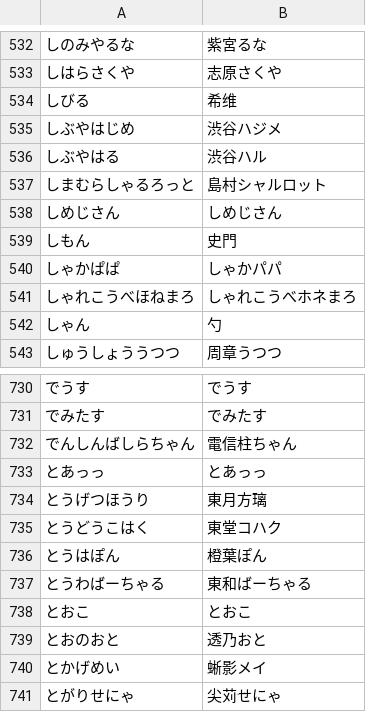
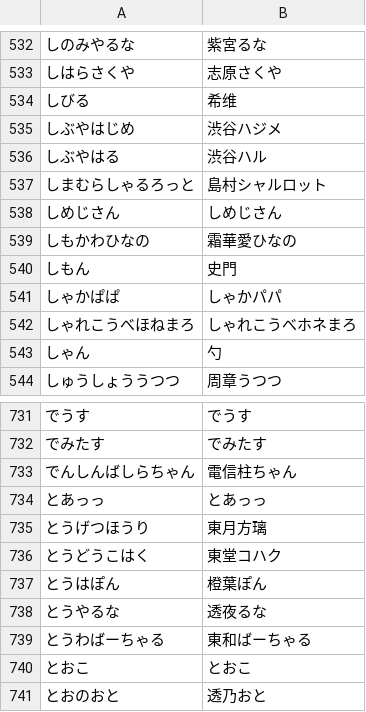
Before and after one commit to AkioPonkotu/VTuberDictionary, a TSV file: dist/vtuber_dictionary.tsv, drawn as a sheet; only a part is shown, gaps mark what is left out; the shorter side is filled out with more unchanged rows.

```diff
--- a/dist/vtuber_dictionary.tsv
+++ b/dist/vtuber_dictionary.tsv
@@ -538,2 +538,3 @@
 しめじさん	しめじさん
+しもかわひなの	霜華愛ひなの
 しもん	史門
@@ -736,2 +737,3 @@
 とうはぽん	橙葉ぽん
+とうやるな	透夜るな
 とうわばーちゃる	東和ばーちゃる
```
Also changed, not shown: dist/vtuber_dictionary_macos.csv, 4 other files.
